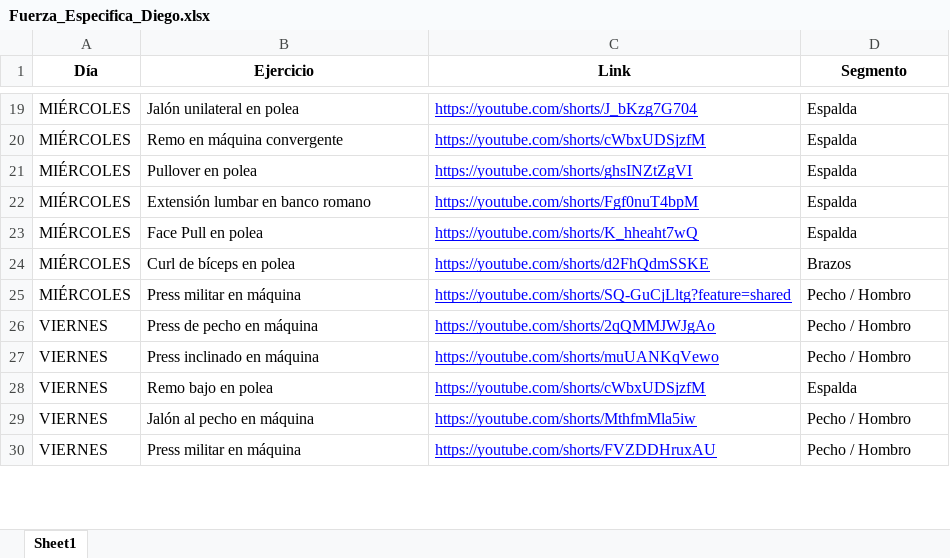
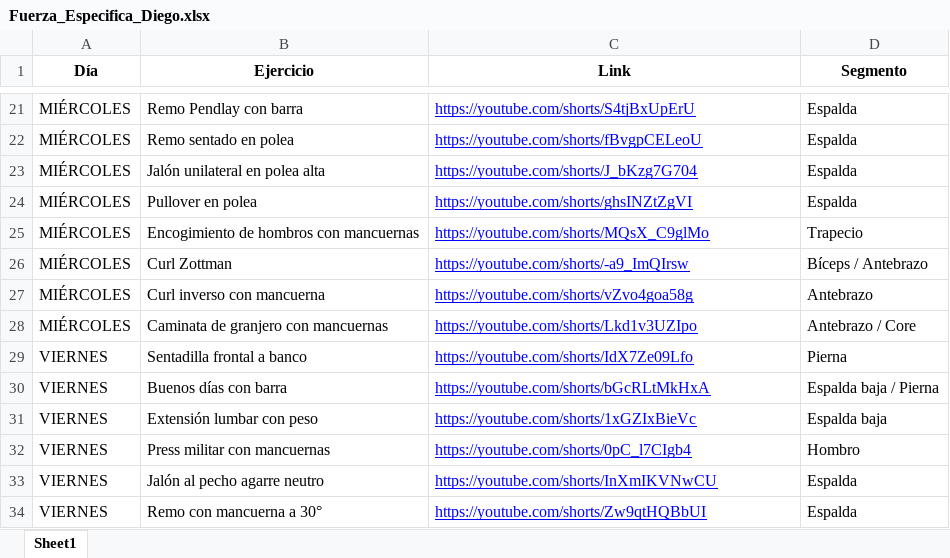
Before and after one commit to josemanueljaimemorales/FuerzaDiego, an Excel workbook: Fuerza_Especifica_Diego.xlsx, sheet Sheet1, drawn as a sheet; only a part is shown, gaps mark what is left out; values as stored, in another font and other column widths than the file's, no borders; removed rows and columns are numbered as before the commit, all else as after; the diff covers the shown part only; the diff names each change by its address in the sheet, - before the commit and + after, or states it on an @@ line.

```diff
--- a/Fuerza_Especifica_Diego.xlsx (sheet Sheet1)
+++ b/Fuerza_Especifica_Diego.xlsx (sheet Sheet1)
-B21 (Ejercicio): Jalón unilateral en polea
+B21 (Ejercicio): Remo Pendlay con barra
-C21 (Link): https://youtube.com/shorts/J_bKzg7G704
+C21 (Link): https://youtube.com/shorts/S4tjBxUpErU
-B22 (Ejercicio): Remo en máquina convergente
+B22 (Ejercicio): Remo sentado en polea
-C22 (Link): https://youtube.com/shorts/cWbxUDSjzfM
+C22 (Link): https://youtube.com/shorts/fBvgpCELeoU
+row 23: MIÉRCOLES | Jalón unilateral en polea alta | https://youtube.com/shorts/J_bKzg7G704 | Espalda
-B25 (Ejercicio): Extensión lumbar en banco romano
+B25 (Ejercicio): Encogimiento de hombros con mancuernas
-C25 (Link): https://youtube.com/shorts/Fgf0nuT4bpM
+C25 (Link): https://youtube.com/shorts/MQsX_C9glMo
-D25 (Segmento): Espalda
+D25 (Segmento): Trapecio
-B26 (Ejercicio): Face Pull en polea
+B26 (Ejercicio): Curl Zottman
-C26 (Link): https://youtube.com/shorts/K_hheaht7wQ
+C26 (Link): https://youtube.com/shorts/-a9_ImQIrsw
-D26 (Segmento): Espalda
+D26 (Segmento): Bíceps / Antebrazo
-B27 (Ejercicio): Curl de bíceps en polea
+B27 (Ejercicio): Curl inverso con mancuerna
-C27 (Link): https://youtube.com/shorts/d2FhQdmSSKE
+C27 (Link): https://youtube.com/shorts/vZvo4goa58g
-D27 (Segmento): Brazos
+D27 (Segmento): Antebrazo
-B28 (Ejercicio): Press militar en máquina
+B28 (Ejercicio): Caminata de granjero con mancuernas
-C28 (Link): https://youtube.com/shorts/SQ-GuCjLltg?feature=shared
+C28 (Link): https://youtube.com/shorts/Lkd1v3UZIpo
-D28 (Segmento): Pecho / Hombro
+D28 (Segmento): Antebrazo / Core
+row 29: VIERNES | Sentadilla frontal a banco | https://youtube.com/shorts/IdX7Ze09Lfo | Pierna
-B30 (Ejercicio): Press de pecho en máquina
+B30 (Ejercicio): Buenos días con barra
-C30 (Link): https://youtube.com/shorts/2qQMMJWJgAo
+C30 (Link): https://youtube.com/shorts/bGcRLtMkHxA
-D30 (Segmento): Pecho / Hombro
+D30 (Segmento): Espalda baja / Pierna
+row 31: VIERNES | Extensión lumbar con peso | https://youtube.com/shorts/1xGZIxBieVc | Espalda baja
-B32 (Ejercicio): Press inclinado en máquina
+B32 (Ejercicio): Press militar con mancuernas
-C32 (Link): https://youtube.com/shorts/muUANKqVewo
+C32 (Link): https://youtube.com/shorts/0pC_l7CIgb4
-D32 (Segmento): Pecho / Hombro
+D32 (Segmento): Hombro
-B33 (Ejercicio): Remo bajo en polea
+B33 (Ejercicio): Jalón al pecho agarre neutro
-C33 (Link): https://youtube.com/shorts/cWbxUDSjzfM
+C33 (Link): https://youtube.com/shorts/InXmIKVNwCU
-B34 (Ejercicio): Jalón al pecho en máquina
+B34 (Ejercicio): Remo con mancuerna a 30°
-C34 (Link): https://youtube.com/shorts/MthfmMla5iw
+C34 (Link): https://youtube.com/shorts/Zw9qtHQBbUI
-D34 (Segmento): Pecho / Hombro
+D34 (Segmento): Espalda
-row 30: VIERNES | Press militar en máquina | https://youtube.com/shorts/FVZDDHruxAU | Pecho / Hombro
```
Also changed, not shown: 3 added rows, 1 removed row and 35 edited cells elsewhere in this sheet, 2 other files.
